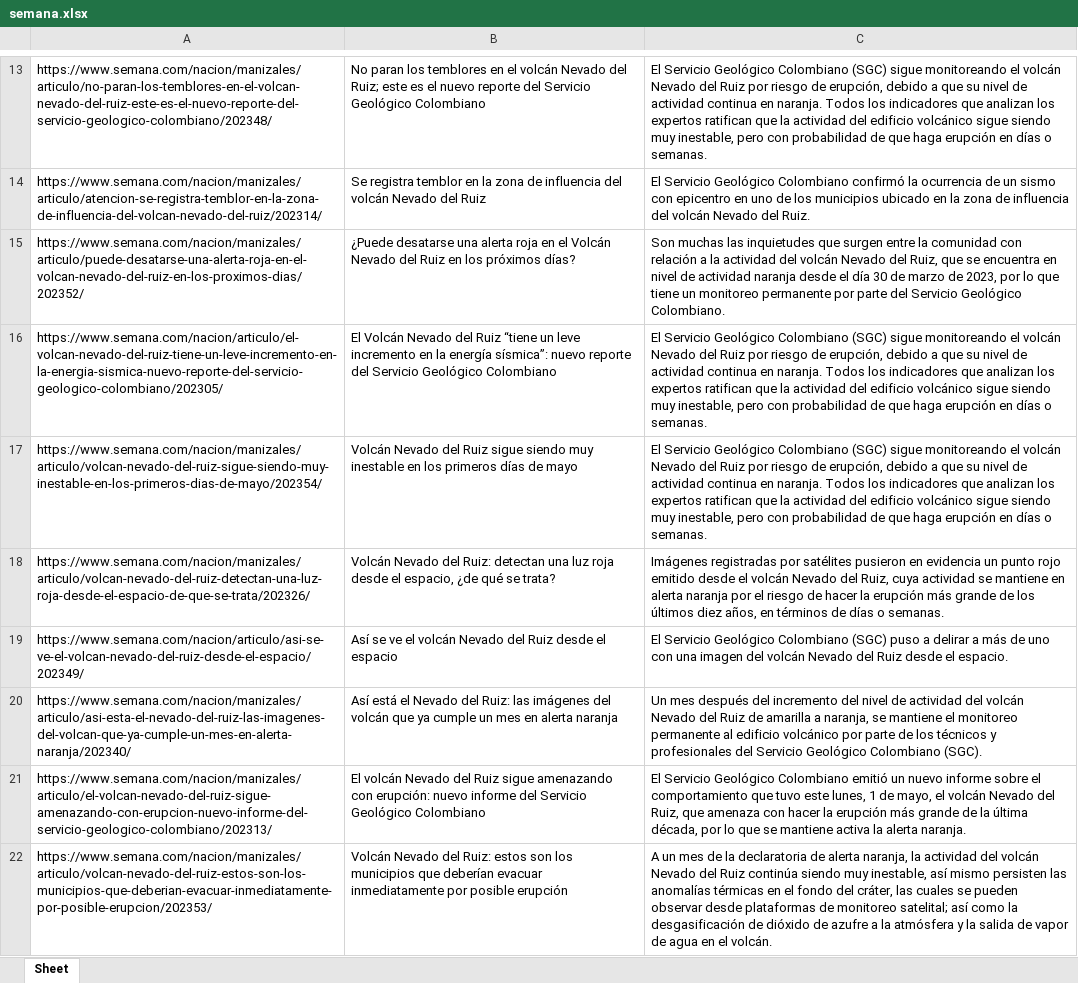
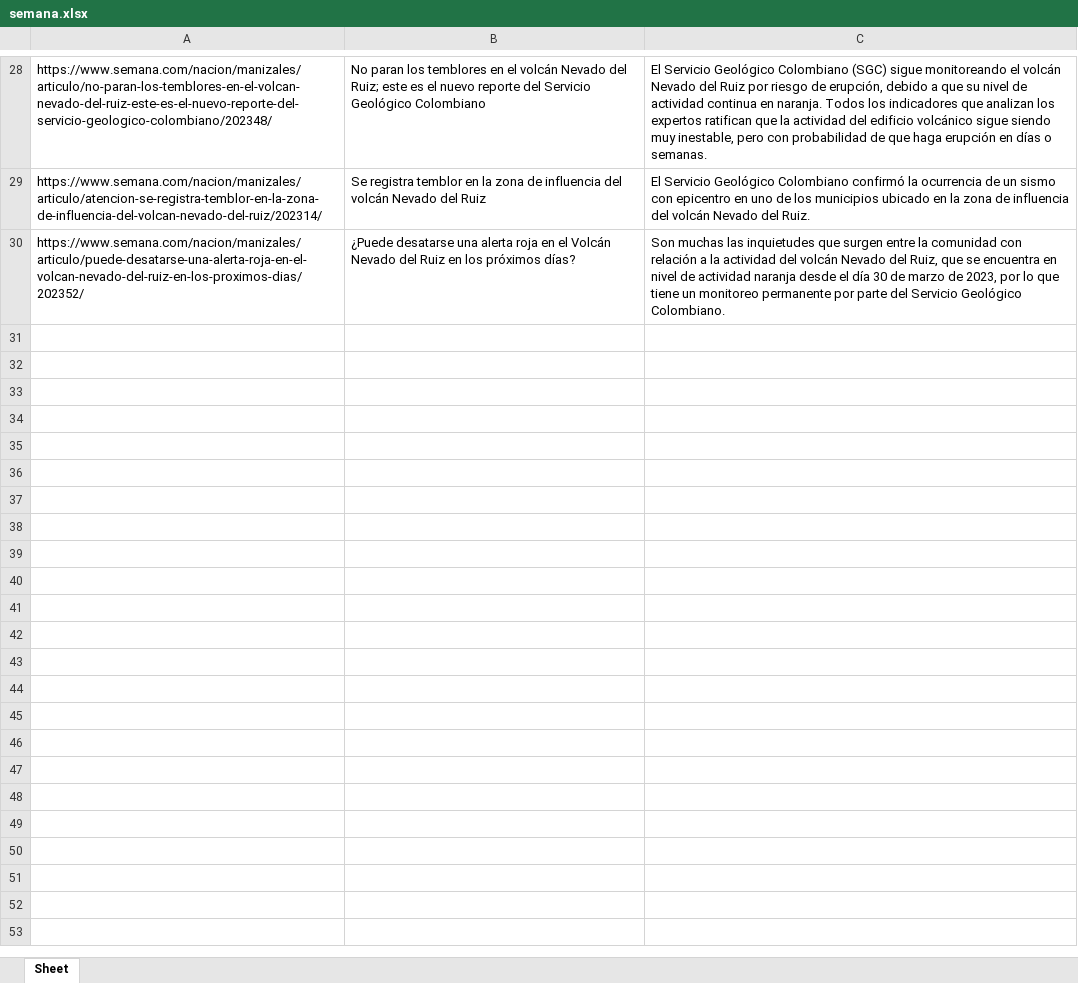
Before and after one commit to JoseAponte2001/ExtraccionNoticias, an Excel workbook: semana.xlsx, sheet Sheet, drawn as a sheet; only a part is shown, gaps mark what is left out; values as stored, in another font and other column widths than the file's, no borders; removed rows and columns are numbered as before the commit, all else as after; the diff covers the shown part only; the diff names each change by its address in the sheet, - before the commit and + after, or states it on an @@ line.

```diff
--- a/semana.xlsx (sheet Sheet)
+++ b/semana.xlsx (sheet Sheet)
-row 16: https://www.semana.com/nacion/articulo/el-volcan-nevado-del-ruiz-tiene-un-leve-incremento-en-la-energia-sismica-nuevo-reporte-del-servicio-geologico-colombiano/202305/ | El Volcán Nevado del Ruiz “tiene un leve incremento en la energía sísmica”: nuevo reporte del Servicio Geológico Colombiano | El Servicio Geológico Colombiano (SGC) sigue monitoreando el volcán Nevado del Ruiz por riesgo de erupción, debido a que su nivel de actividad continua en naranja. Todos los indicadores que analizan los expertos ratifican que la actividad del edificio volcánico sigue siendo muy inestable, pero con probabilidad de que haga erupción en días o semanas.
-row 17: https://www.semana.com/nacion/manizales/articulo/volcan-nevado-del-ruiz-sigue-siendo-muy-inestable-en-los-primeros-dias-de-mayo/202354/ | Volcán Nevado del Ruiz sigue siendo muy inestable en los primeros días de mayo | El Servicio Geológico Colombiano (SGC) sigue monitoreando el volcán Nevado del Ruiz por riesgo de erupción, debido a que su nivel de actividad continua en naranja. Todos los indicadores que analizan los expertos ratifican que la actividad del edificio volcánico sigue siendo muy inestable, pero con probabilidad de que haga erupción en días o semanas.
-row 18: https://www.semana.com/nacion/manizales/articulo/volcan-nevado-del-ruiz-detectan-una-luz-roja-desde-el-espacio-de-que-se-trata/202326/ | Volcán Nevado del Ruiz: detectan una luz roja desde el espacio, ¿de qué se trata? | Imágenes registradas por satélites pusieron en evidencia un punto rojo emitido desde el volcán Nevado del Ruiz, cuya actividad se mantiene en alerta naranja por el riesgo de hacer la erupción más grande de los últimos diez años, en términos de días o semanas.
-row 19: https://www.semana.com/nacion/articulo/asi-se-ve-el-volcan-nevado-del-ruiz-desde-el-espacio/202349/ | Así se ve el volcán Nevado del Ruiz desde el espacio | El Servicio Geológico Colombiano (SGC) puso a delirar a más de uno con una imagen del volcán Nevado del Ruiz desde el espacio.
-row 20: https://www.semana.com/nacion/manizales/articulo/asi-esta-el-nevado-del-ruiz-las-imagenes-del-volcan-que-ya-cumple-un-mes-en-alerta-naranja/202340/ | Así está el Nevado del Ruiz: las imágenes del volcán que ya cumple un mes en alerta naranja | Un mes después del incremento del nivel de actividad del volcán Nevado del Ruiz de amarilla a naranja, se mantiene el monitoreo permanente al edificio volcánico por parte de los técnicos y profesionales del Servicio Geológico Colombiano (SGC).
-row 21: https://www.semana.com/nacion/manizales/articulo/el-volcan-nevado-del-ruiz-sigue-amenazando-con-erupcion-nuevo-informe-del-servicio-geologico-colombiano/202313/ | El volcán Nevado del Ruiz sigue amenazando con erupción: nuevo informe del Servicio Geológico Colombiano | El Servicio Geológico Colombiano emitió un nuevo informe sobre el comportamiento que tuvo este lunes, 1 de mayo, el volcán Nevado del Ruiz, que amenaza con hacer la erupción más grande de la última década, por lo que se mantiene activa la alerta naranja.
-row 22: https://www.semana.com/nacion/manizales/articulo/volcan-nevado-del-ruiz-estos-son-los-municipios-que-deberian-evacuar-inmediatamente-por-posible-erupcion/202353/ | Volcán Nevado del Ruiz: estos son los municipios que deberían evacuar inmediatamente por posible erupción | A un mes de la declaratoria de alerta naranja, la actividad del volcán Nevado del Ruiz continúa siendo muy inestable, así mismo persisten las anomalías térmicas en el fondo del cráter, las cuales se pueden observar desde plataformas de monitoreo satelital; así como la desgasificación de dióxido de azufre a la atmósfera y la salida de vapor de agua en el volcán.
```
Also changed, not shown: 15 added rows, 18 removed rows and 10 edited cells elsewhere in this sheet, eltiempo.xlsx, 7 other files.
